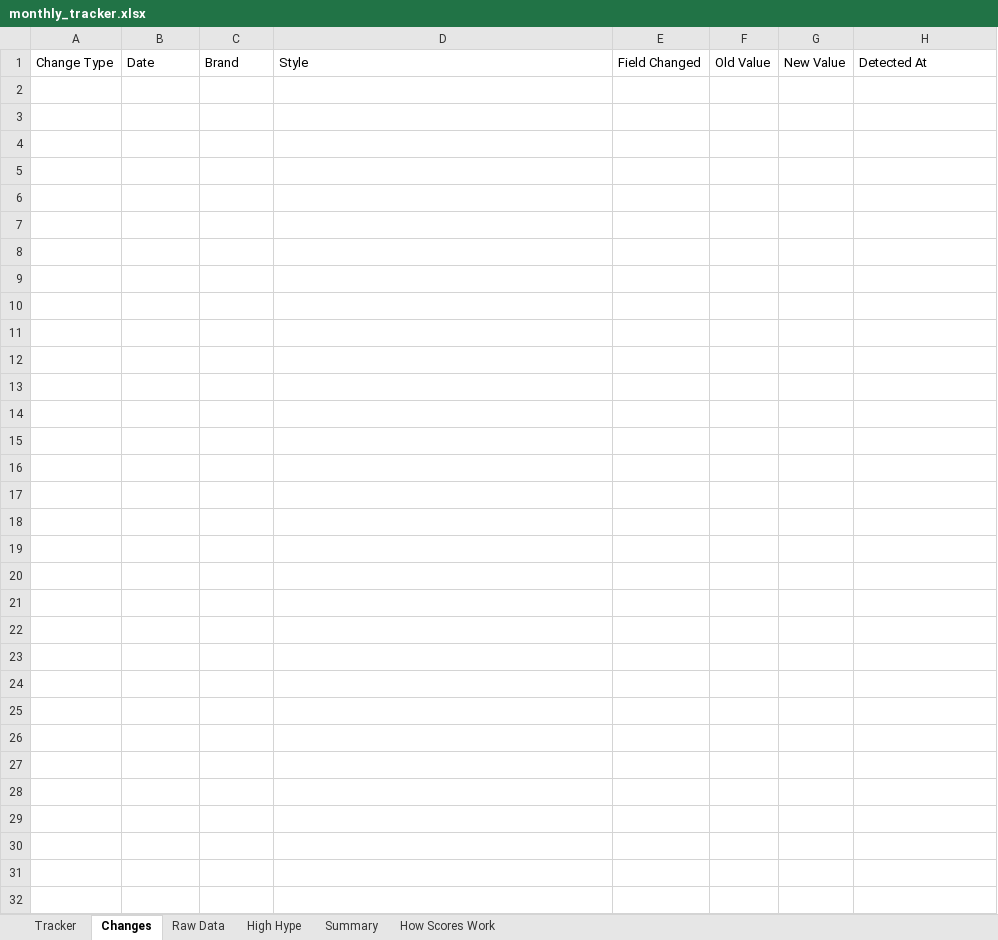
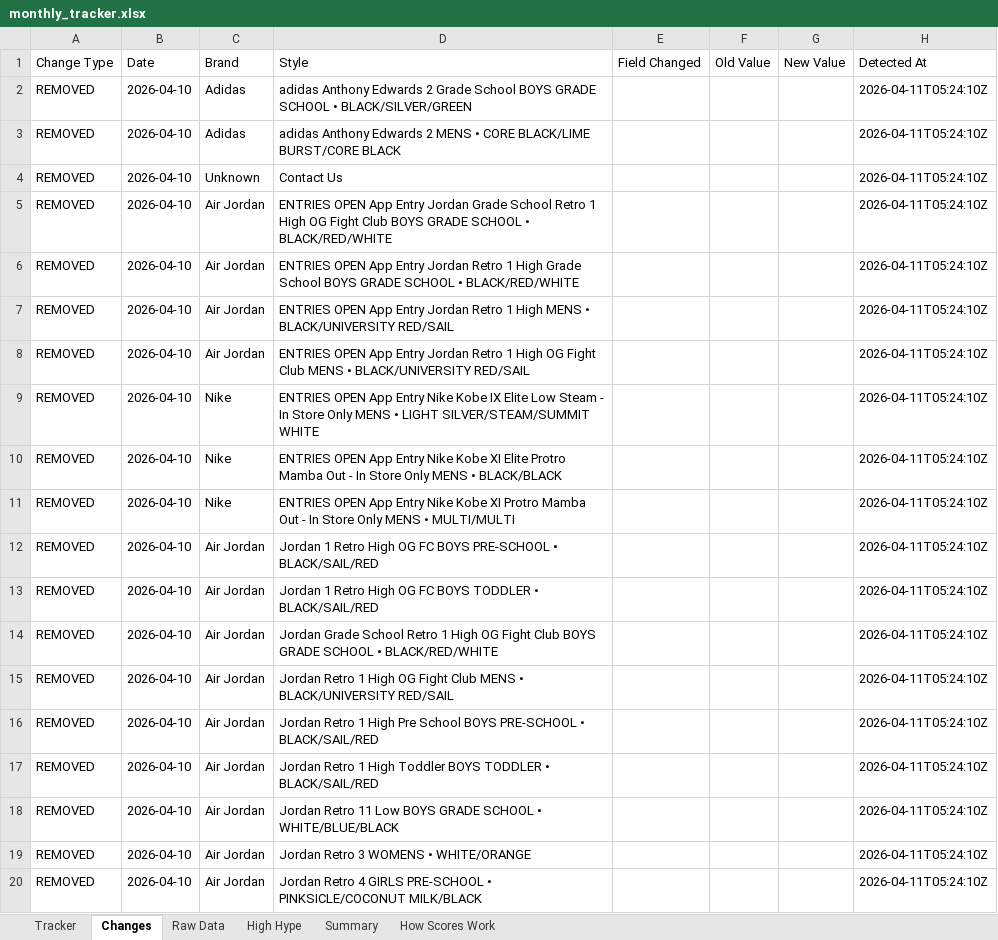
Before and after one commit to lordnader2002-sudo/Sneaker_Release_Tracker, an Excel workbook: output/monthly_tracker.xlsx, sheet Changes, drawn as a sheet; only a part is shown; values as stored, in another font and other column widths than the file's, no borders; the diff covers the shown part only; the diff names each change by its address in the sheet, - before the commit and + after, or states it on an @@ line.

```diff
--- a/output/monthly_tracker.xlsx (sheet Changes)
+++ b/output/monthly_tracker.xlsx (sheet Changes)
+row 2: REMOVED | 2026-04-10 | Adidas | adidas Anthony Edwards 2 Grade School BOYS GRADE SCHOOL • BLACK/SILVER/GREEN |  |  |  | 2026-04-11T05:24:10Z
+row 3: REMOVED | 2026-04-10 | Adidas | adidas Anthony Edwards 2 MENS • CORE BLACK/LIME BURST/CORE BLACK |  |  |  | 2026-04-11T05:24:10Z
+row 4: REMOVED | 2026-04-10 | Unknown | Contact Us |  |  |  | 2026-04-11T05:24:10Z
+row 5: REMOVED | 2026-04-10 | Air Jordan | ENTRIES OPEN App Entry Jordan Grade School Retro 1 High OG Fight Club BOYS GRADE SCHOOL • BLACK/RED/WHITE |  |  |  | 2026-04-11T05:24:10Z
+row 6: REMOVED | 2026-04-10 | Air Jordan | ENTRIES OPEN App Entry Jordan Retro 1 High Grade School BOYS GRADE SCHOOL • BLACK/RED/WHITE |  |  |  | 2026-04-11T05:24:10Z
+row 7: REMOVED | 2026-04-10 | Air Jordan | ENTRIES OPEN App Entry Jordan Retro 1 High MENS • BLACK/UNIVERSITY RED/SAIL |  |  |  | 2026-04-11T05:24:10Z
+row 8: REMOVED | 2026-04-10 | Air Jordan | ENTRIES OPEN App Entry Jordan Retro 1 High OG Fight Club MENS • BLACK/UNIVERSITY RED/SAIL |  |  |  | 2026-04-11T05:24:10Z
+row 9: REMOVED | 2026-04-10 | Nike | ENTRIES OPEN App Entry Nike Kobe IX Elite Low Steam - In Store Only MENS • LIGHT SILVER/STEAM/SUMMIT WHITE |  |  |  | 2026-04-11T05:24:10Z
+row 10: REMOVED | 2026-04-10 | Nike | ENTRIES OPEN App Entry Nike Kobe XI Elite Protro Mamba Out - In Store Only MENS • BLACK/BLACK |  |  |  | 2026-04-11T05:24:10Z
+row 11: REMOVED | 2026-04-10 | Nike | ENTRIES OPEN App Entry Nike Kobe XI Protro Mamba Out - In Store Only MENS • MULTI/MULTI |  |  |  | 2026-04-11T05:24:10Z
+row 12: REMOVED | 2026-04-10 | Air Jordan | Jordan 1 Retro High OG FC BOYS PRE-SCHOOL • BLACK/SAIL/RED |  |  |  | 2026-04-11T05:24:10Z
+row 13: REMOVED | 2026-04-10 | Air Jordan | Jordan 1 Retro High OG FC BOYS TODDLER • BLACK/SAIL/RED |  |  |  | 2026-04-11T05:24:10Z
+row 14: REMOVED | 2026-04-10 | Air Jordan | Jordan Grade School Retro 1 High OG Fight Club BOYS GRADE SCHOOL • BLACK/RED/WHITE |  |  |  | 2026-04-11T05:24:10Z
+row 15: REMOVED | 2026-04-10 | Air Jordan | Jordan Retro 1 High OG Fight Club MENS • BLACK/UNIVERSITY RED/SAIL |  |  |  | 2026-04-11T05:24:10Z
+row 16: REMOVED | 2026-04-10 | Air Jordan | Jordan Retro 1 High Pre School BOYS PRE-SCHOOL • BLACK/SAIL/RED |  |  |  | 2026-04-11T05:24:10Z
+row 17: REMOVED | 2026-04-10 | Air Jordan | Jordan Retro 1 High Toddler BOYS TODDLER • BLACK/SAIL/RED |  |  |  | 2026-04-11T05:24:10Z
+row 18: REMOVED | 2026-04-10 | Air Jordan | Jordan Retro 11 Low BOYS GRADE SCHOOL • WHITE/BLUE/BLACK |  |  |  | 2026-04-11T05:24:10Z
+row 19: REMOVED | 2026-04-10 | Air Jordan | Jordan Retro 3 WOMENS • WHITE/ORANGE |  |  |  | 2026-04-11T05:24:10Z
+row 20: REMOVED | 2026-04-10 | Air Jordan | Jordan Retro 4 GIRLS PRE-SCHOOL • PINKSICLE/COCONUT MILK/BLACK |  |  |  | 2026-04-11T05:24:10Z
```
Also changed, not shown: 31 added rows elsewhere in this sheet, sheet Raw Data, sheet Tracker, sheet Summary, 4 other files.
